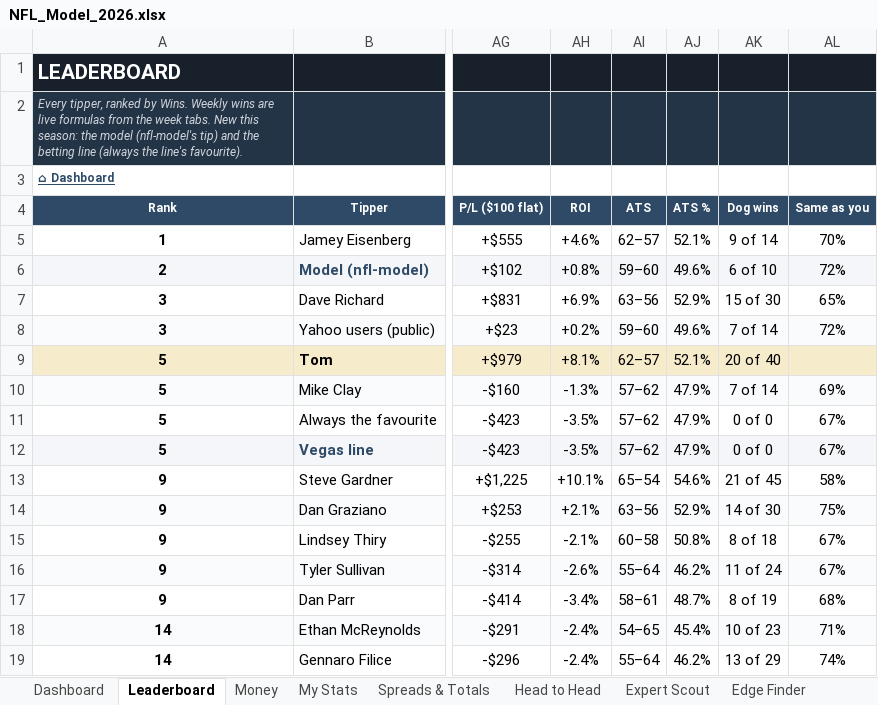
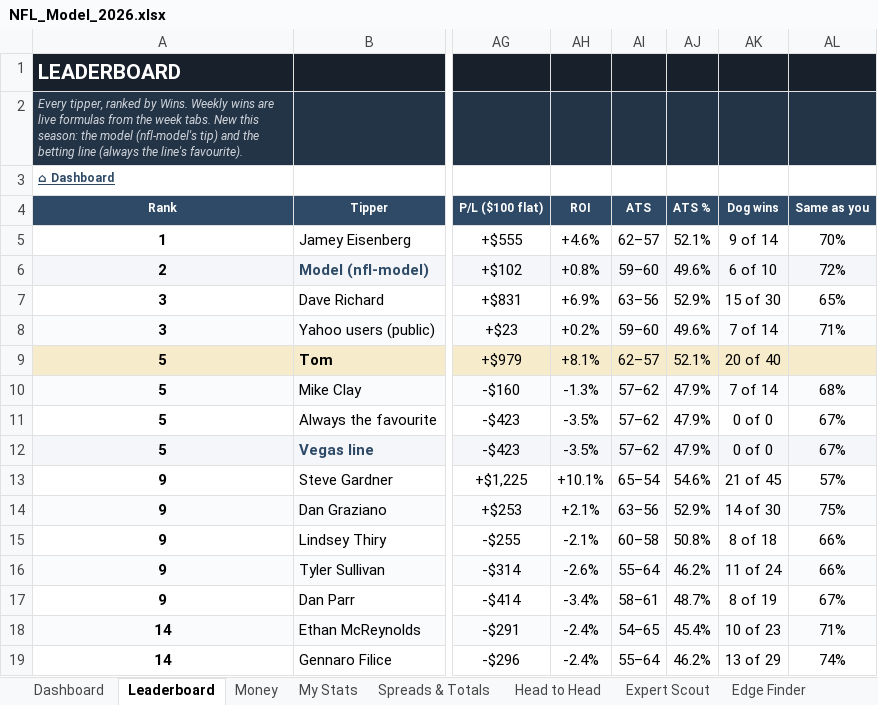
Before and after one commit to THOMASNOONAN155/tios-data, an Excel workbook: nfl-model/output/NFL_Model_2026.xlsx, sheet Leaderboard, drawn as a sheet; only a part is shown, gaps mark what is left out; values as stored, in another font and other column widths than the file's, no borders; charts and pictures and conditional formats not drawn; the diff covers the shown part only; the diff names each change by its address in the sheet, - before the commit and + after, or states it on an @@ line.

```diff
--- a/nfl-model/output/NFL_Model_2026.xlsx (sheet Leaderboard)
+++ b/nfl-model/output/NFL_Model_2026.xlsx (sheet Leaderboard)
-AL8 (Same as you): 72%
+AL8 (Same as you): 71%
-AL10 (Same as you): 69%
+AL10 (Same as you): 68%
-AL13 (Same as you): 58%
+AL13 (Same as you): 57%
-AL15:AL16 (Same as you): 67%
+AL15:AL16 (Same as you): 66%
-AL17 (Same as you): 68%
+AL17 (Same as you): 67%
```
Also changed, not shown: 8 edited cells elsewhere in this sheet, sheet Edge Finder, sheet Expert Scout, sheet Value Report, sheet Wk 9, sheet Settings, sheet About, nfl-model/inputs/tipping_inputs.xlsx, 1 other file.
